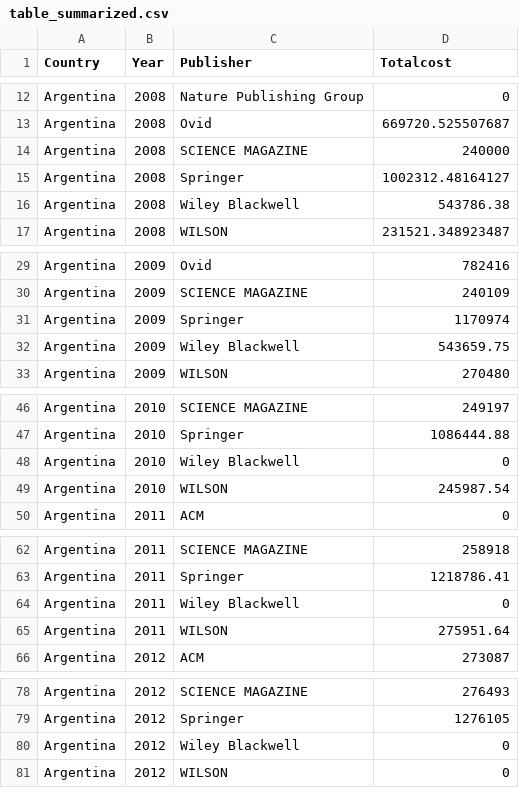
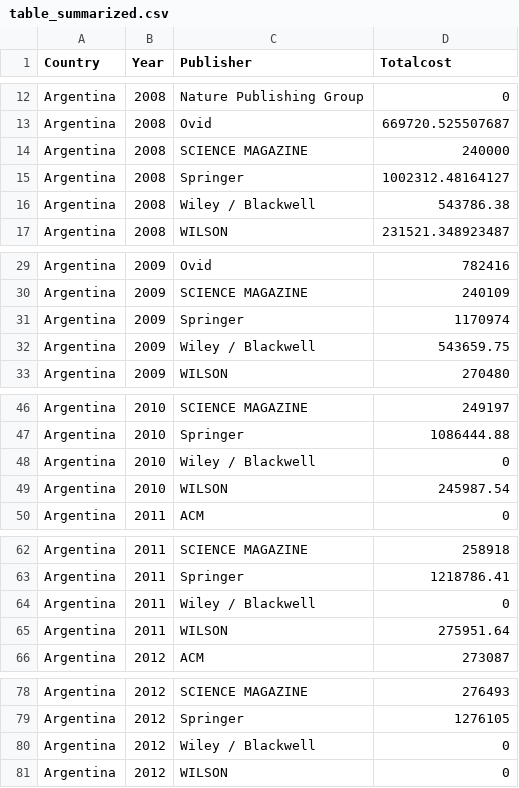
Before and after one commit to okffi-science/2014-tietopyynto-lisenssimaksut, a CSV file: data/table_summarized.csv, drawn as a sheet; only a part is shown, gaps mark what is left out; the diff covers the shown part only.

```diff
--- a/data/table_summarized.csv
+++ b/data/table_summarized.csv
@@ -15,3 +15,3 @@ Argentina	2008	SCIENCE MAGAZINE	240000
 Argentina	2008	Springer	1002312.48164127
-Argentina	2008	Wiley Blackwell	543786.38
+Argentina	2008	Wiley / Blackwell	543786.38
 Argentina	2008	WILSON	231521.348923487
@@ -31,3 +31,3 @@ Argentina	2009	SCIENCE MAGAZINE	240109
 Argentina	2009	Springer	1170974
-Argentina	2009	Wiley Blackwell	543659.75
+Argentina	2009	Wiley / Blackwell	543659.75
 Argentina	2009	WILSON	270480
@@ -47,3 +47,3 @@ Argentina	2010	SCIENCE MAGAZINE	249197
 Argentina	2010	Springer	1086444.88
-Argentina	2010	Wiley Blackwell	0
+Argentina	2010	Wiley / Blackwell	0
 Argentina	2010	WILSON	245987.54
@@ -63,3 +63,3 @@ Argentina	2011	SCIENCE MAGAZINE	258918
 Argentina	2011	Springer	1218786.41
-Argentina	2011	Wiley Blackwell	0
+Argentina	2011	Wiley / Blackwell	0
 Argentina	2011	WILSON	275951.64
@@ -79,3 +79,3 @@ Argentina	2012	SCIENCE MAGAZINE	276493
 Argentina	2012	Springer	1276105
-Argentina	2012	Wiley Blackwell	0
+Argentina	2012	Wiley / Blackwell	0
 Argentina	2012	WILSON	0
```
Also changed, not shown: 4 edited cells elsewhere in this file, data/publisher_synonymes.csv, 5 other files.
